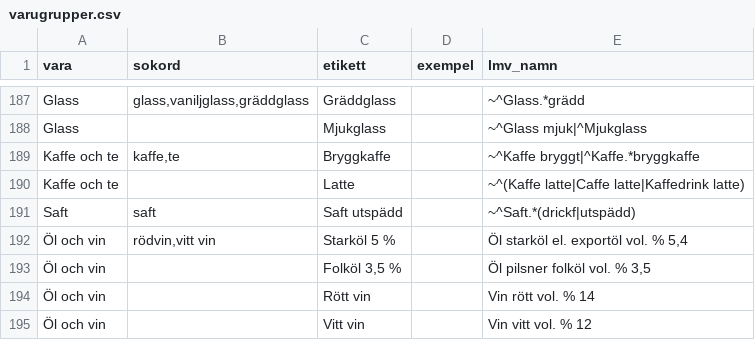
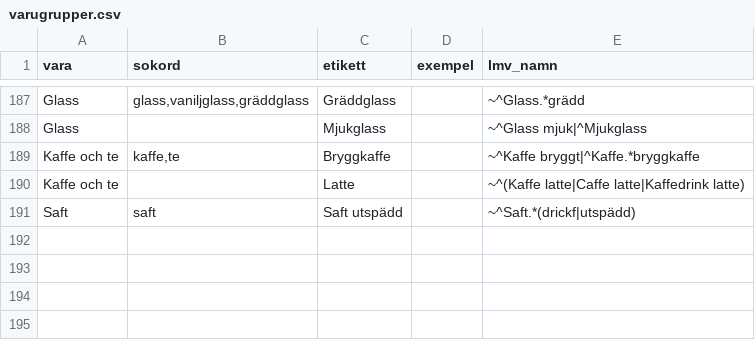
Before and after one commit to FlyingGooner/simple-nutrition, a CSV file: data/indata/varugrupper.csv, drawn as a sheet; only a part is shown, gaps mark what is left out.

```diff
--- a/data/indata/varugrupper.csv
+++ b/data/indata/varugrupper.csv
@@ -191,5 +191 @@ Kaffe och te;;Latte;;~^(Kaffe latte|Caffe latte|Kaffedrink latte)
 Saft;saft;Saft utspädd;;~^Saft.*(drickf|utspädd)
-Öl och vin;rödvin,vitt vin;Starköl 5 %;;Öl starköl el. exportöl vol. % 5,4
-Öl och vin;;Folköl 3,5 %;;Öl pilsner folköl vol. % 3,5
-Öl och vin;;Rött vin;;Vin rött vol. % 14
-Öl och vin;;Vitt vin;;Vin vitt vol. % 12
```
Also changed, not shown: data/indata/matt.csv, tools/data/densitet.csv, 4 other files.
